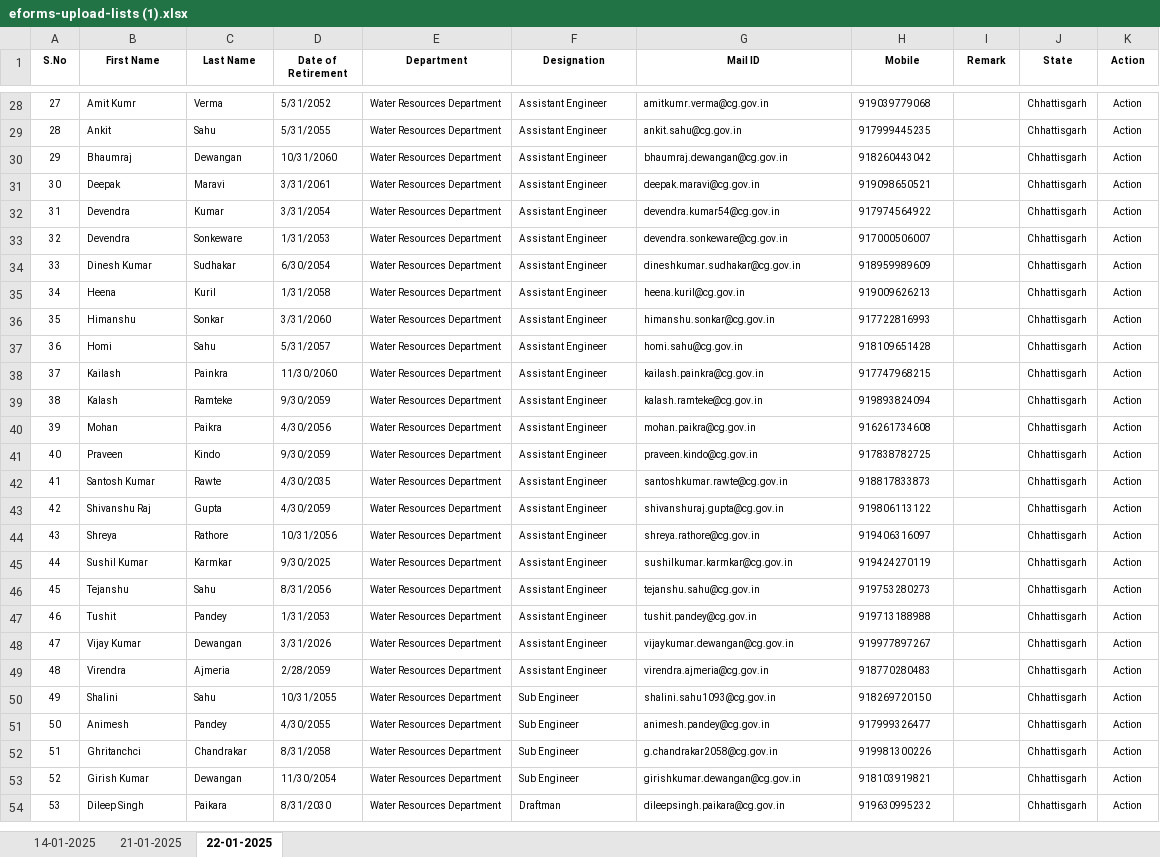
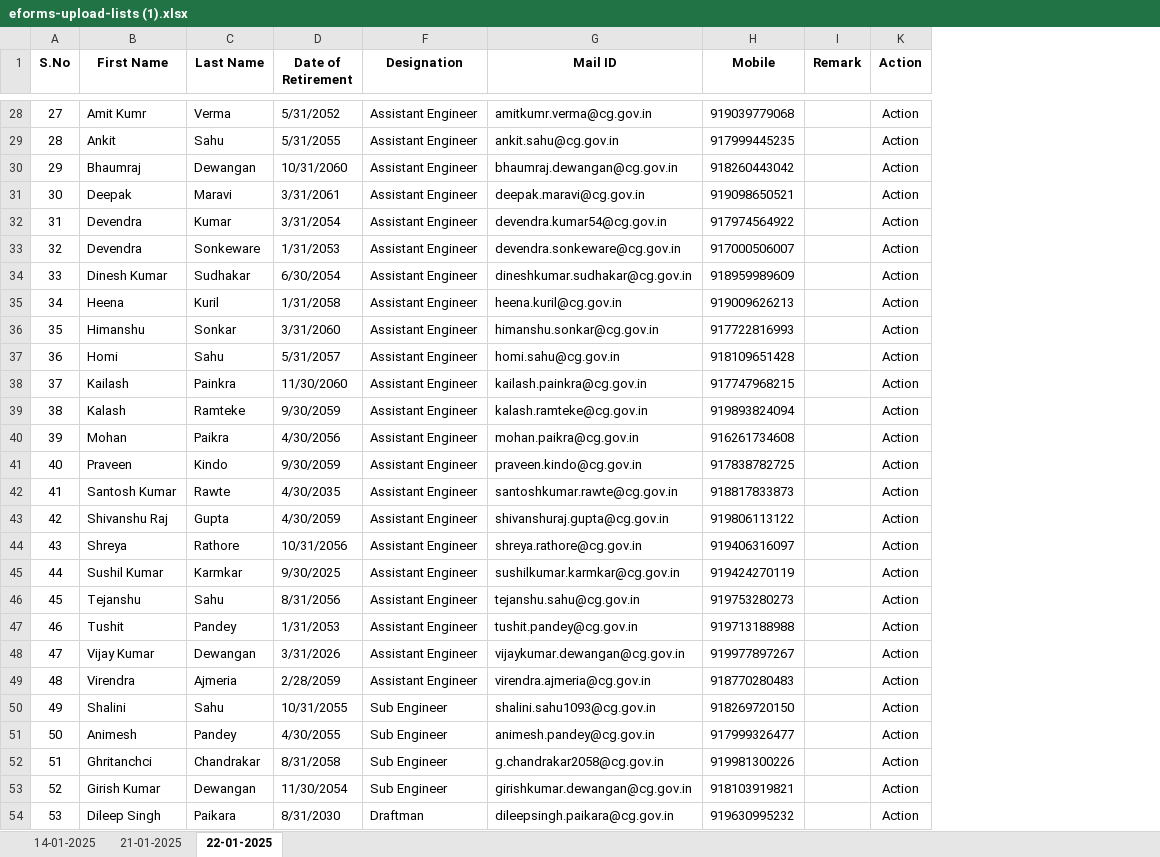
Before and after one commit to a4anandsingh/eoffice, an Excel workbook: uploaded list/eforms-upload-lists (1).xlsx, sheet 22-01-2025, drawn as a sheet; only a part is shown, gaps mark what is left out; values as stored, in another font and other column widths than the file's, no borders; the diff covers the shown part only; the diff names each change by its address in the sheet, - before the commit and + after, or states it on an @@ line.

```diff
--- a/uploaded list/eforms-upload-lists (1).xlsx (sheet 22-01-2025)
+++ b/uploaded list/eforms-upload-lists (1).xlsx (sheet 22-01-2025)
@@ column E (Department) hidden, rows 28-54: all Water Resources Department @@
@@ column J (State) hidden, rows 28-54: all Chhattisgarh @@
@@ A1:D54 text size: larger @@
@@ F1:I1 text size: larger @@
@@ K1:K54 text size: larger @@
@@ F28:H54 text size: larger @@
```
Also changed, not shown: cell formats elsewhere in this sheet, E-FORMS FORM.xlsx, ENC/EMD Format Anand sir ORG 24.01.2025 Jit.xlsx, 22 other files.
